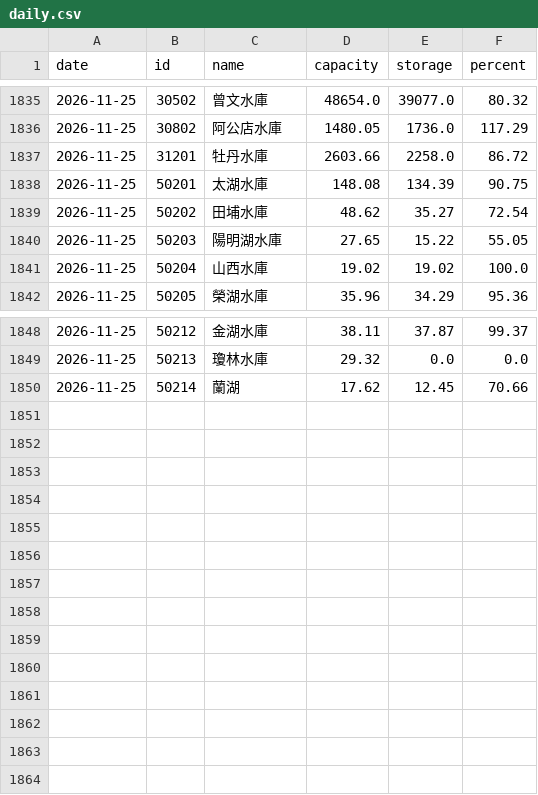
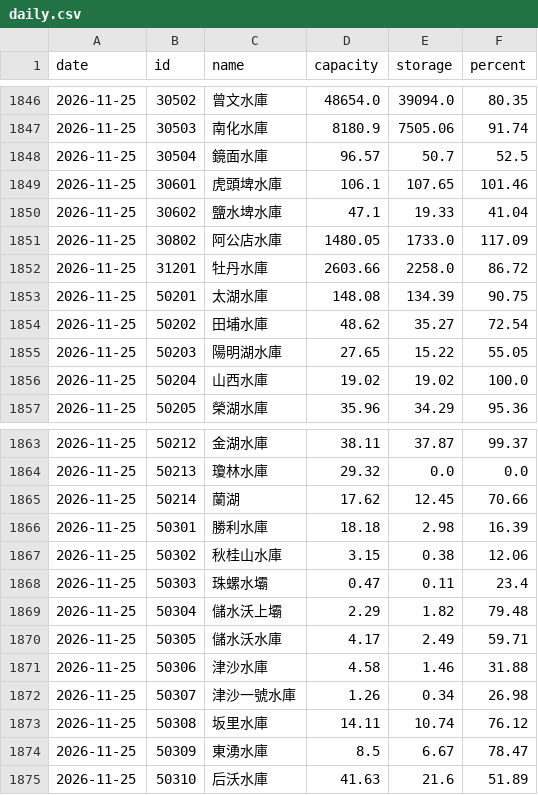
Before and after one commit to twranger/geo-taiwan, a CSV file: data/reservoirs/daily.csv, drawn as a sheet; only a part is shown, gaps mark what is left out; the diff covers the shown part only.

```diff
--- a/data/reservoirs/daily.csv
+++ b/data/reservoirs/daily.csv
@@ -1835,3 +1846,7 @@ date,id,name,capacity,storage,percent
-2026-11-25,30502,曾文水庫,48654.0,39077.0,80.32
-2026-11-25,30802,阿公店水庫,1480.05,1736.0,117.29
+2026-11-25,30502,曾文水庫,48654.0,39094.0,80.35
+2026-11-25,30503,南化水庫,8180.9,7505.06,91.74
+2026-11-25,30504,鏡面水庫,96.57,50.7,52.5
+2026-11-25,30601,虎頭埤水庫,106.1,107.65,101.46
+2026-11-25,30602,鹽水埤水庫,47.1,19.33,41.04
+2026-11-25,30802,阿公店水庫,1480.05,1733.0,117.09
 2026-11-25,31201,牡丹水庫,2603.66,2258.0,86.72
@@ -1850 +1865,11 @@ date,id,name,capacity,storage,percent
 2026-11-25,50214,蘭湖,17.62,12.45,70.66
+2026-11-25,50301,勝利水庫,18.18,2.98,16.39
+2026-11-25,50302,秋桂山水庫,3.15,0.38,12.06
+2026-11-25,50303,珠螺水壩,0.47,0.11,23.4
+2026-11-25,50304,儲水沃上壩,2.29,1.82,79.48
+2026-11-25,50305,儲水沃水庫,4.17,2.49,59.71
+2026-11-25,50306,津沙水庫,4.58,1.46,31.88
+2026-11-25,50307,津沙一號水庫,1.26,0.34,26.98
+2026-11-25,50308,坂里水庫,14.11,10.74,76.12
+2026-11-25,50309,東湧水庫,8.5,6.67,78.47
+2026-11-25,50310,后沃水庫,41.63,21.6,51.89
```
Also changed, not shown: 11 added rows and 22 edited cells elsewhere in this file, data/reservoirs/hourly.csv, 1 other file.
